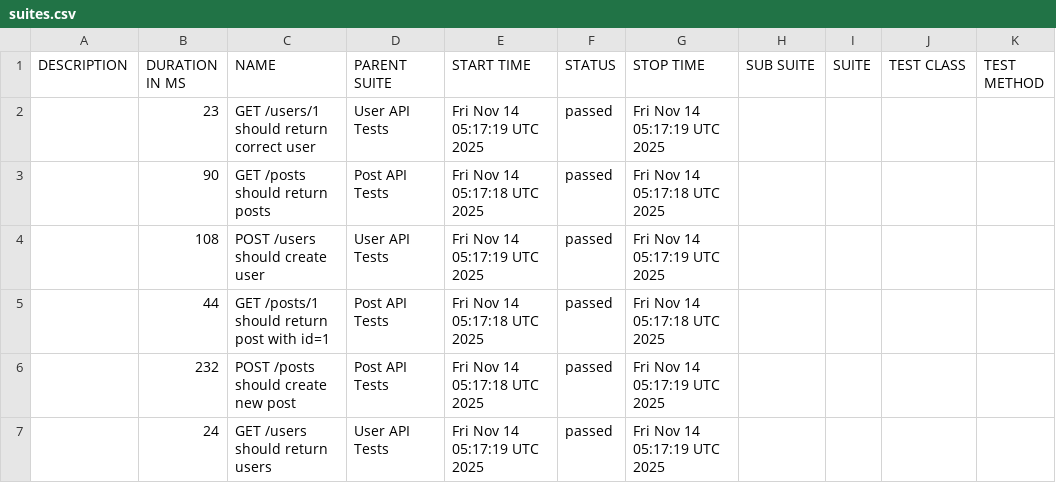
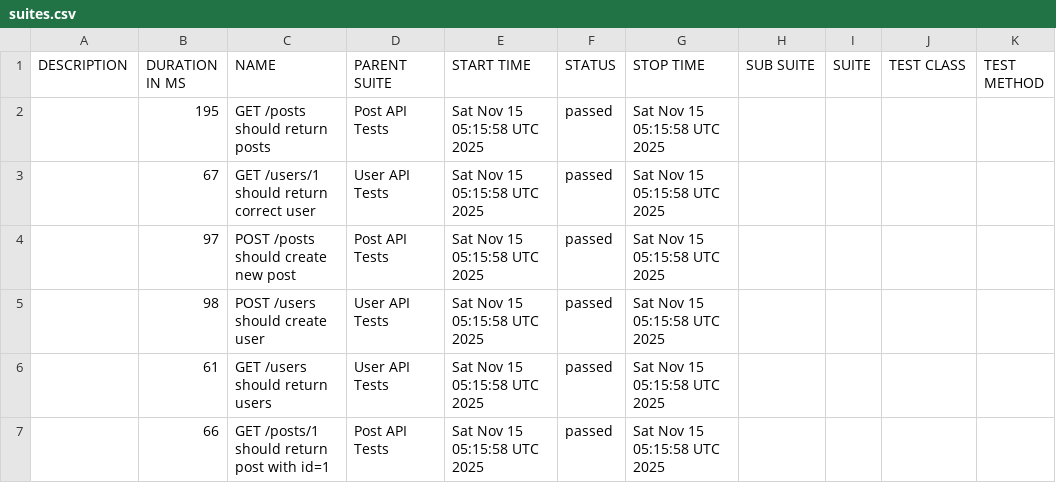
Before and after one commit to AnhAutomationTester/API_Automation_Mocha, a CSV file: data/suites.csv, drawn as a sheet.

```diff
--- a/data/suites.csv
+++ b/data/suites.csv
@@ -1,7 +1,7 @@
 "DESCRIPTION","DURATION IN MS","NAME","PARENT SUITE","START TIME","STATUS","STOP TIME","SUB SUITE","SUITE","TEST CLASS","TEST METHOD"
-"","23","GET /users/1 should return correct user","User API Tests","Fri Nov 14 05:17:19 UTC 2025","passed","Fri Nov 14 05:17:19 UTC 2025","","","",""
-"","90","GET /posts should return posts","Post API Tests","Fri Nov 14 05:17:18 UTC 2025","passed","Fri Nov 14 05:17:18 UTC 2025","","","",""
-"","108","POST /users should create user","User API Tests","Fri Nov 14 05:17:19 UTC 2025","passed","Fri Nov 14 05:17:19 UTC 2025","","","",""
-"","44","GET /posts/1 should return post with id=1","Post API Tests","Fri Nov 14 05:17:18 UTC 2025","passed","Fri Nov 14 05:17:18 UTC 2025","","","",""
-"","232","POST /posts should create new post","Post API Tests","Fri Nov 14 05:17:18 UTC 2025","passed","Fri Nov 14 05:17:19 UTC 2025","","","",""
-"","24","GET /users should return users","User API Tests","Fri Nov 14 05:17:19 UTC 2025","passed","Fri Nov 14 05:17:19 UTC 2025","","","",""
+"","195","GET /posts should return posts","Post API Tests","Sat Nov 15 05:15:58 UTC 2025","passed","Sat Nov 15 05:15:58 UTC 2025","","","",""
+"","67","GET /users/1 should return correct user","User API Tests","Sat Nov 15 05:15:58 UTC 2025","passed","Sat Nov 15 05:15:58 UTC 2025","","","",""
+"","97","POST /posts should create new post","Post API Tests","Sat Nov 15 05:15:58 UTC 2025","passed","Sat Nov 15 05:15:58 UTC 2025","","","",""
+"","98","POST /users should create user","User API Tests","Sat Nov 15 05:15:58 UTC 2025","passed","Sat Nov 15 05:15:58 UTC 2025","","","",""
+"","61","GET /users should return users","User API Tests","Sat Nov 15 05:15:58 UTC 2025","passed","Sat Nov 15 05:15:58 UTC 2025","","","",""
+"","66","GET /posts/1 should return post with id=1","Post API Tests","Sat Nov 15 05:15:58 UTC 2025","passed","Sat Nov 15 05:15:58 UTC 2025","","","",""
```
Also changed, not shown: 50 other files.
